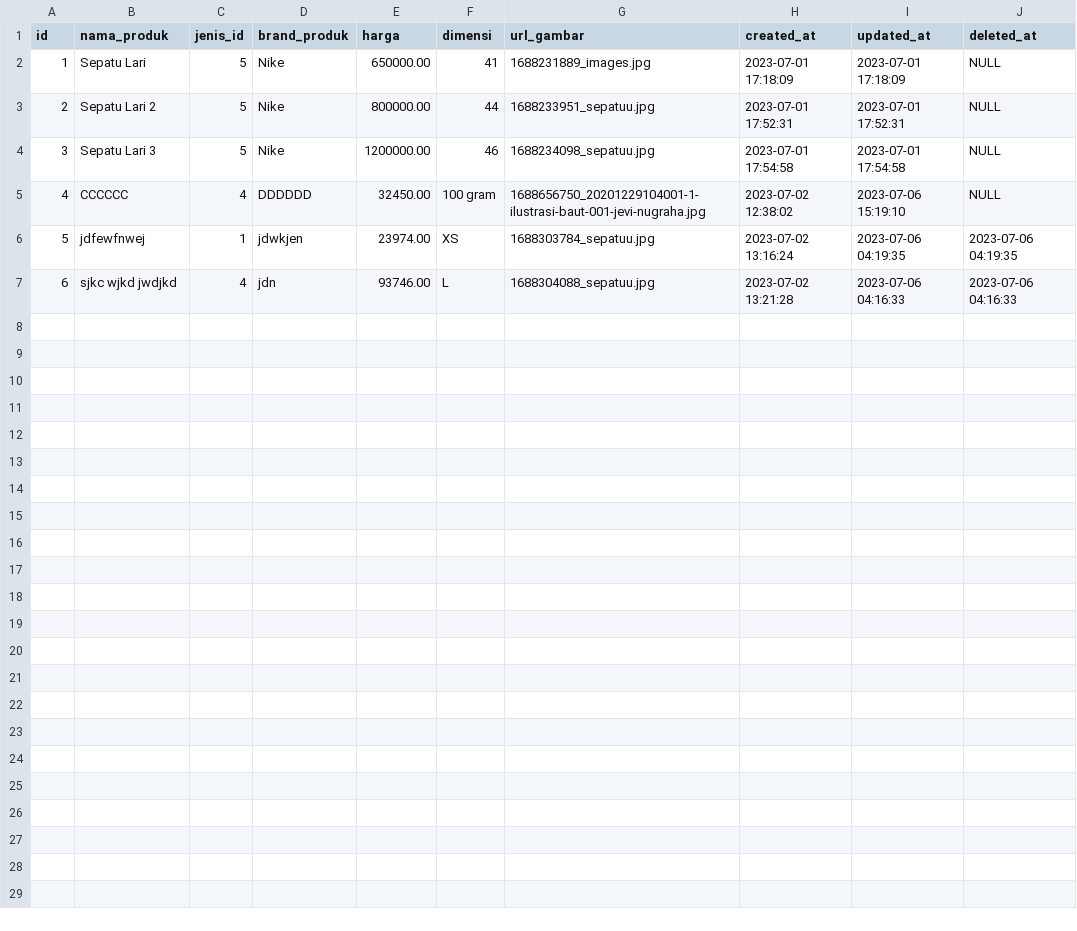
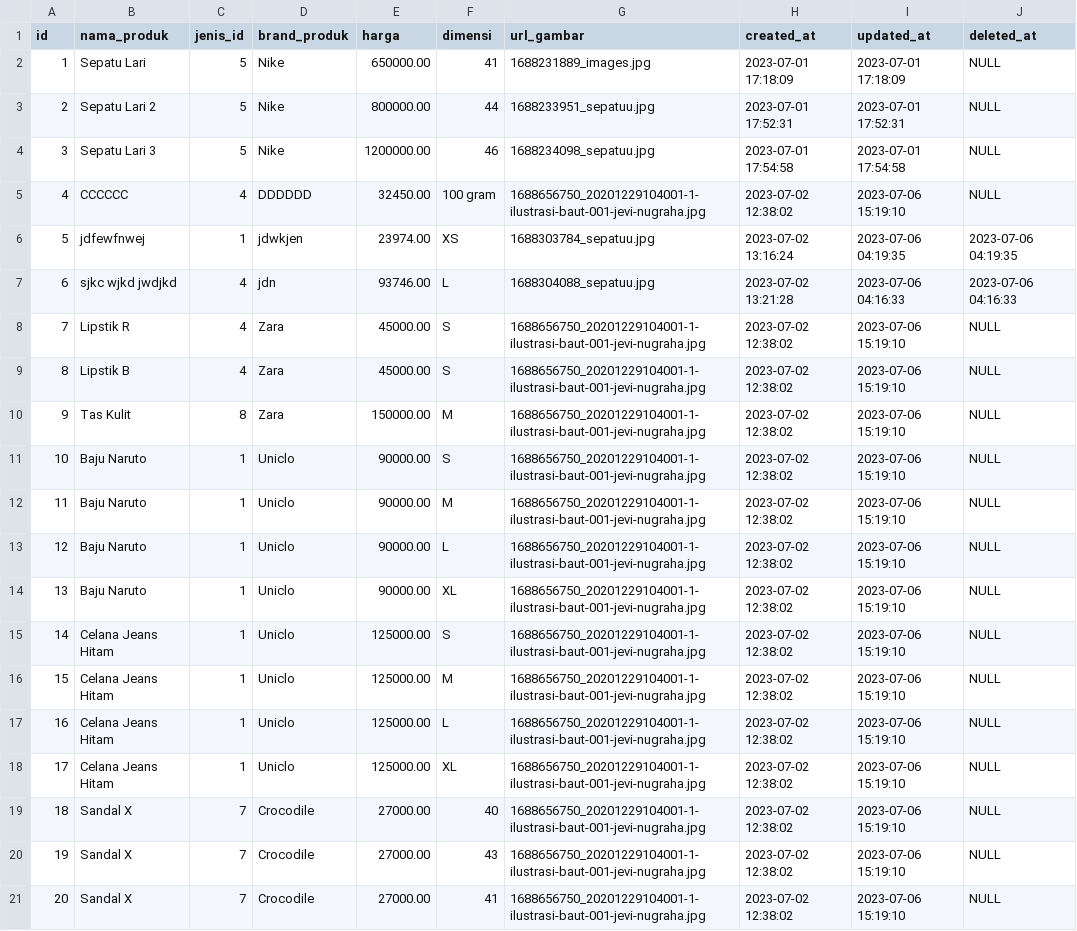
Before and after one commit to Snahfu/fashionbrandWFP, a CSV file: database/data/3-produks.csv, drawn as a sheet; the diff names each change by its address in the sheet, - before the commit and + after, or states it on an @@ line.

```diff
--- a/database/data/3-produks.csv
+++ b/database/data/3-produks.csv
+row 8: 7 | Lipstik R | 4 | Zara | 45000.00 | S | 1688656750_20201229104001-1-ilustrasi-baut-001-jevi-nugraha.jpg | 2023-07-02 12:38:02 | 2023-07-06 15:19:10 | NULL
+row 9: 8 | Lipstik B | 4 | Zara | 45000.00 | S | 1688656750_20201229104001-1-ilustrasi-baut-001-jevi-nugraha.jpg | 2023-07-02 12:38:02 | 2023-07-06 15:19:10 | NULL
+row 10: 9 | Tas Kulit | 8 | Zara | 150000.00 | M | 1688656750_20201229104001-1-ilustrasi-baut-001-jevi-nugraha.jpg | 2023-07-02 12:38:02 | 2023-07-06 15:19:10 | NULL
+row 11: 10 | Baju Naruto | 1 | Uniclo | 90000.00 | S | 1688656750_20201229104001-1-ilustrasi-baut-001-jevi-nugraha.jpg | 2023-07-02 12:38:02 | 2023-07-06 15:19:10 | NULL
+row 12: 11 | Baju Naruto | 1 | Uniclo | 90000.00 | M | 1688656750_20201229104001-1-ilustrasi-baut-001-jevi-nugraha.jpg | 2023-07-02 12:38:02 | 2023-07-06 15:19:10 | NULL
+row 13: 12 | Baju Naruto | 1 | Uniclo | 90000.00 | L | 1688656750_20201229104001-1-ilustrasi-baut-001-jevi-nugraha.jpg | 2023-07-02 12:38:02 | 2023-07-06 15:19:10 | NULL
+row 14: 13 | Baju Naruto | 1 | Uniclo | 90000.00 | XL | 1688656750_20201229104001-1-ilustrasi-baut-001-jevi-nugraha.jpg | 2023-07-02 12:38:02 | 2023-07-06 15:19:10 | NULL
+row 15: 14 | Celana Jeans Hitam | 1 | Uniclo | 125000.00 | S | 1688656750_20201229104001-1-ilustrasi-baut-001-jevi-nugraha.jpg | 2023-07-02 12:38:02 | 2023-07-06 15:19:10 | NULL
+row 16: 15 | Celana Jeans Hitam | 1 | Uniclo | 125000.00 | M | 1688656750_20201229104001-1-ilustrasi-baut-001-jevi-nugraha.jpg | 2023-07-02 12:38:02 | 2023-07-06 15:19:10 | NULL
+row 17: 16 | Celana Jeans Hitam | 1 | Uniclo | 125000.00 | L | 1688656750_20201229104001-1-ilustrasi-baut-001-jevi-nugraha.jpg | 2023-07-02 12:38:02 | 2023-07-06 15:19:10 | NULL
+row 18: 17 | Celana Jeans Hitam | 1 | Uniclo | 125000.00 | XL | 1688656750_20201229104001-1-ilustrasi-baut-001-jevi-nugraha.jpg | 2023-07-02 12:38:02 | 2023-07-06 15:19:10 | NULL
+row 19: 18 | Sandal X | 7 | Crocodile | 27000.00 | 40 | 1688656750_20201229104001-1-ilustrasi-baut-001-jevi-nugraha.jpg | 2023-07-02 12:38:02 | 2023-07-06 15:19:10 | NULL
+row 20: 19 | Sandal X | 7 | Crocodile | 27000.00 | 43 | 1688656750_20201229104001-1-ilustrasi-baut-001-jevi-nugraha.jpg | 2023-07-02 12:38:02 | 2023-07-06 15:19:10 | NULL
+row 21: 20 | Sandal X | 7 | Crocodile | 27000.00 | 41 | 1688656750_20201229104001-1-ilustrasi-baut-001-jevi-nugraha.jpg | 2023-07-02 12:38:02 | 2023-07-06 15:19:10 | NULL
```
Also changed, not shown: database/data/1-kategoris.csv, database/data/2-jenises.csv, 1 other file.
